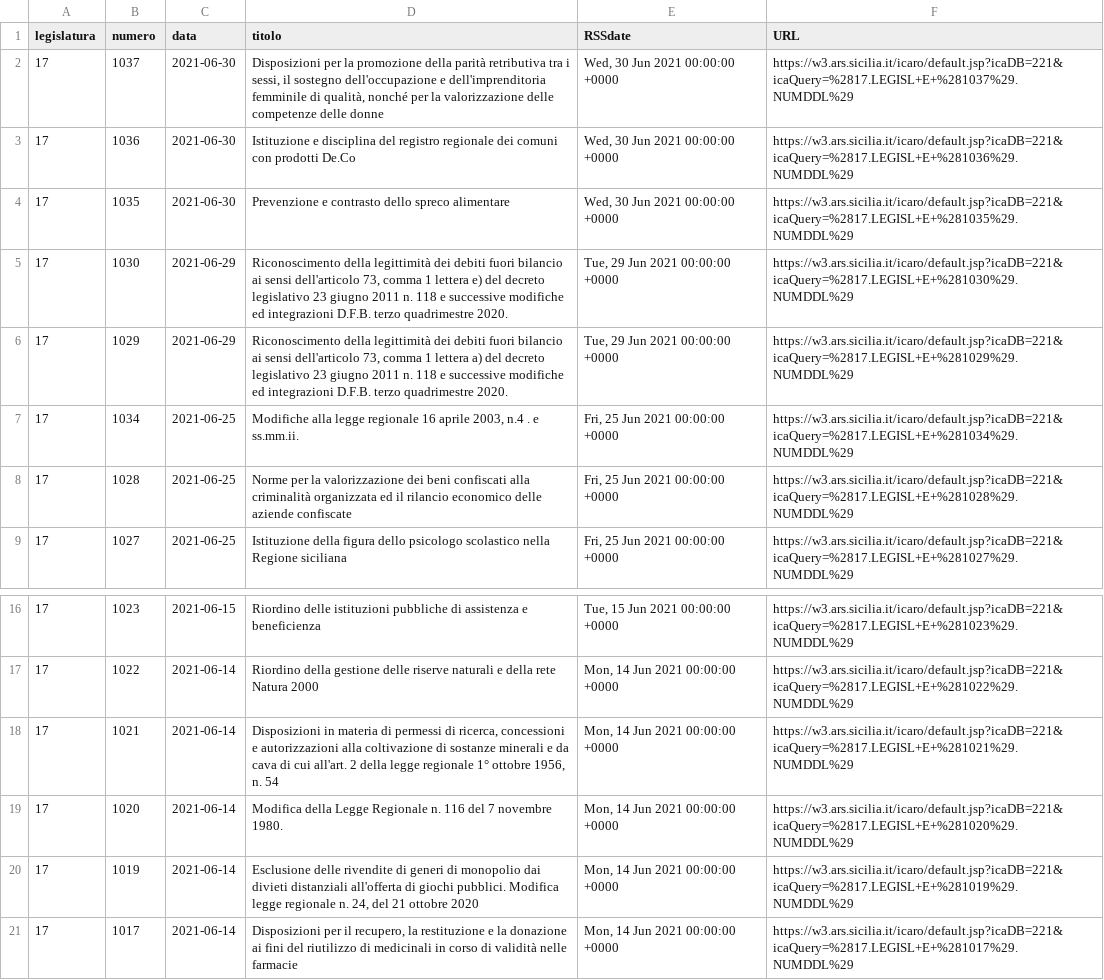
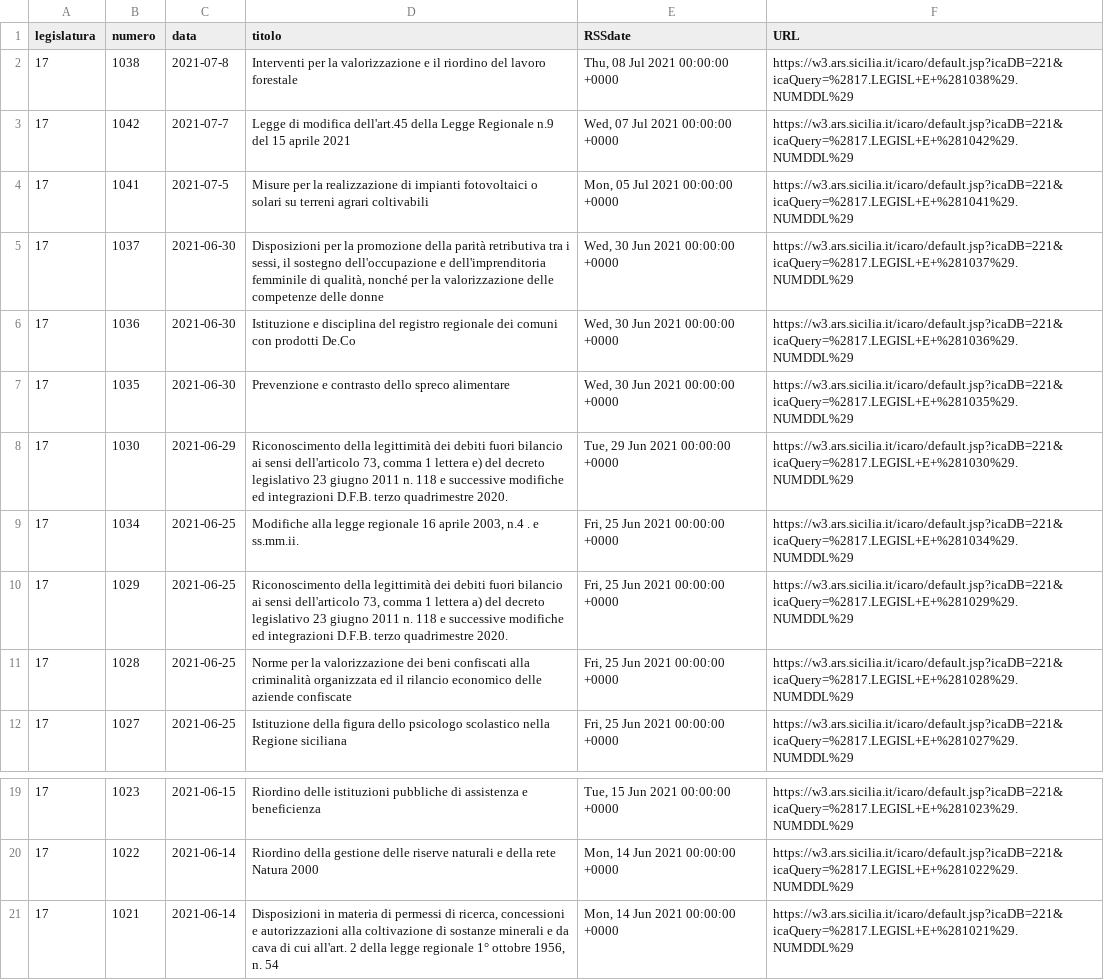
Before and after one commit to opendatasicilia/RSSdisegniLeggeAssembleaRegionaleSiciliana, a CSV file: docs/disegniLegge_latest.csv, drawn as a sheet; only a part is shown, gaps mark what is left out.

```diff
--- a/docs/disegniLegge_latest.csv
+++ b/docs/disegniLegge_latest.csv
@@ -1,2 +1,5 @@
 legislatura,numero,data,titolo,RSSdate,URL
+17,1038,2021-07-8,Interventi per la valorizzazione e il riordino del lavoro forestale,"Thu, 08 Jul 2021 00:00:00 +0000",https://w3.ars.sicilia.it/icaro/default.jsp?icaDB=221&icaQuery=%2817.LEGISL+E+%281038%29.NUMDDL%29
+17,1042,2021-07-7,Legge di modifica dell'art.45 della Legge Regionale n.9 del 15 aprile 2021,"Wed, 07 Jul 2021 00:00:00 +0000",https://w3.ars.sicilia.it/icaro/default.jsp?icaDB=221&icaQuery=%2817.LEGISL+E+%281042%29.NUMDDL%29
+17,1041,2021-07-5,Misure per la realizzazione di impianti fotovoltaici o solari su terreni agrari coltivabili,"Mon, 05 Jul 2021 00:00:00 +0000",https://w3.ars.sicilia.it/icaro/default.jsp?icaDB=221&icaQuery=%2817.LEGISL+E+%281041%29.NUMDDL%29
 17,1037,2021-06-30,"Disposizioni per la promozione della parità retributiva tra i sessi, il sostegno dell'occupazione e dell'imprenditoria femminile di qualità, nonché per la valorizzazione delle competenze delle donne","Wed, 30 Jun 2021 00:00:00 +0000",https://w3.ars.sicilia.it/icaro/default.jsp?icaDB=221&icaQuery=%2817.LEGISL+E+%281037%29.NUMDDL%29
@@ -5,4 +8,4 @@ legislatura,numero,data,titolo,RSSdate,URL
 17,1030,2021-06-29,"Riconoscimento della legittimità dei debiti fuori bilancio ai sensi dell'articolo 73, comma 1 lettera e) del decreto legislativo 23 giugno 2011 n. 118 e successive modifiche ed integrazioni D.F.B. terzo quadrimestre 2020.","Tue, 29 Jun 2021 00:00:00 +0000",https://w3.ars.sicilia.it/icaro/default.jsp?icaDB=221&icaQuery=%2817.LEGISL+E+%281030%29.NUMDDL%29
-17,1029,2021-06-29,"Riconoscimento della legittimità dei debiti fuori bilancio ai sensi dell'articolo 73, comma 1 lettera a) del decreto legislativo 23 giugno 2011 n. 118 e successive modifiche ed integrazioni D.F.B. terzo quadrimestre 2020.","Tue, 29 Jun 2021 00:00:00 +0000",https://w3.ars.sicilia.it/icaro/default.jsp?icaDB=221&icaQuery=%2817.LEGISL+E+%281029%29.NUMDDL%29
 17,1034,2021-06-25,"Modifiche alla legge regionale 16 aprile 2003, n.4 . e ss.mm.ii.","Fri, 25 Jun 2021 00:00:00 +0000",https://w3.ars.sicilia.it/icaro/default.jsp?icaDB=221&icaQuery=%2817.LEGISL+E+%281034%29.NUMDDL%29
+17,1029,2021-06-25,"Riconoscimento della legittimità dei debiti fuori bilancio ai sensi dell'articolo 73, comma 1 lettera a) del decreto legislativo 23 giugno 2011 n. 118 e successive modifiche ed integrazioni D.F.B. terzo quadrimestre 2020.","Fri, 25 Jun 2021 00:00:00 +0000",https://w3.ars.sicilia.it/icaro/default.jsp?icaDB=221&icaQuery=%2817.LEGISL+E+%281029%29.NUMDDL%29
 17,1028,2021-06-25,Norme per la valorizzazione dei beni confiscati alla criminalità organizzata ed il rilancio economico delle aziende confiscate,"Fri, 25 Jun 2021 00:00:00 +0000",https://w3.ars.sicilia.it/icaro/default.jsp?icaDB=221&icaQuery=%2817.LEGISL+E+%281028%29.NUMDDL%29
@@ -18,4 +21 @@ legislatura,numero,data,titolo,RSSdate,URL
 17,1021,2021-06-14,"Disposizioni in materia di permessi di ricerca, concessioni e autorizzazioni alla coltivazione di sostanze minerali e da cava di cui all'art. 2 della legge regionale 1° ottobre 1956, n. 54","Mon, 14 Jun 2021 00:00:00 +0000",https://w3.ars.sicilia.it/icaro/default.jsp?icaDB=221&icaQuery=%2817.LEGISL+E+%281021%29.NUMDDL%29
-17,1020,2021-06-14,Modifica della Legge Regionale n. 116 del 7 novembre 1980.,"Mon, 14 Jun 2021 00:00:00 +0000",https://w3.ars.sicilia.it/icaro/default.jsp?icaDB=221&icaQuery=%2817.LEGISL+E+%281020%29.NUMDDL%29
-17,1019,2021-06-14,"Esclusione delle rivendite di generi di monopolio dai divieti distanziali all'offerta di giochi pubblici. Modifica legge regionale n. 24, del 21 ottobre 2020","Mon, 14 Jun 2021 00:00:00 +0000",https://w3.ars.sicilia.it/icaro/default.jsp?icaDB=221&icaQuery=%2817.LEGISL+E+%281019%29.NUMDDL%29
-17,1017,2021-06-14,"Disposizioni per il recupero, la restituzione e la donazione ai fini del riutilizzo di medicinali in corso di validità nelle farmacie","Mon, 14 Jun 2021 00:00:00 +0000",https://w3.ars.sicilia.it/icaro/default.jsp?icaDB=221&icaQuery=%2817.LEGISL+E+%281017%29.NUMDDL%29
```
Also changed, not shown: docs/disegniLegge_storico.csv, 1 other file.
